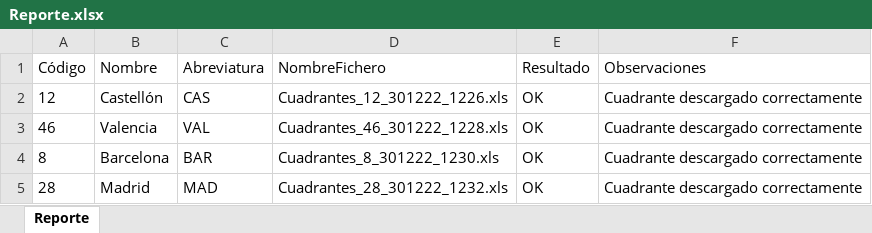
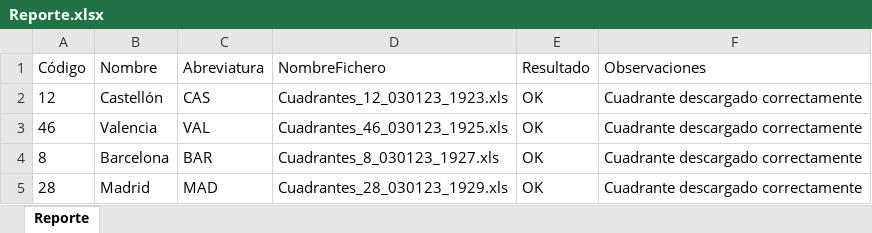
Before and after one commit to RPATechnologiesSAT/SIMETRIA_ExtraccionFreematica, an Excel workbook: Data/Temp/Reporte.xlsx, sheet Reporte, drawn as a sheet; values as stored, in another font and other column widths than the file's, no borders; the diff names each change by its address in the sheet, - before the commit and + after, or states it on an @@ line.

```diff
--- a/Data/Temp/Reporte.xlsx (sheet Reporte)
+++ b/Data/Temp/Reporte.xlsx (sheet Reporte)
-D2 (NombreFichero): Cuadrantes_12_301222_1226.xls
+D2 (NombreFichero): Cuadrantes_12_030123_1923.xls
-D3 (NombreFichero): Cuadrantes_46_301222_1228.xls
+D3 (NombreFichero): Cuadrantes_46_030123_1925.xls
-D4 (NombreFichero): Cuadrantes_8_301222_1230.xls
+D4 (NombreFichero): Cuadrantes_8_030123_1927.xls
-D5 (NombreFichero): Cuadrantes_28_301222_1232.xls
+D5 (NombreFichero): Cuadrantes_28_030123_1929.xls
```
Also changed, not shown: 43 other files.
